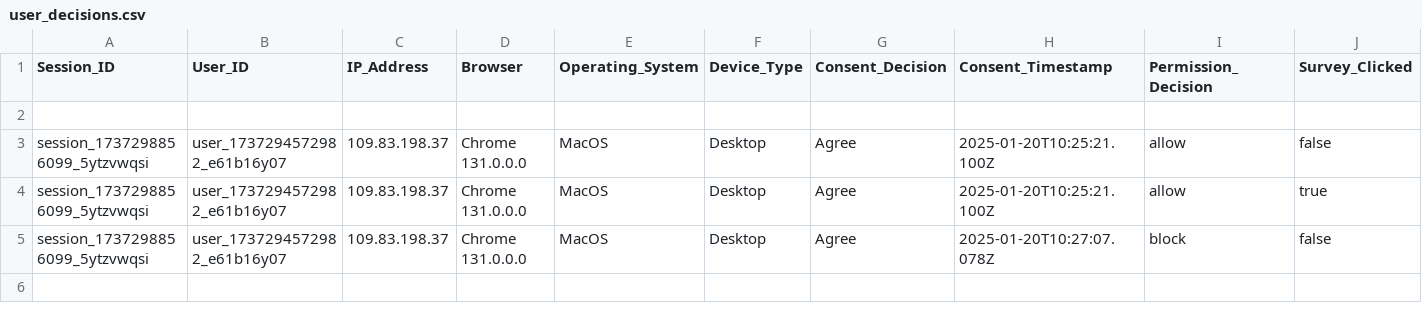
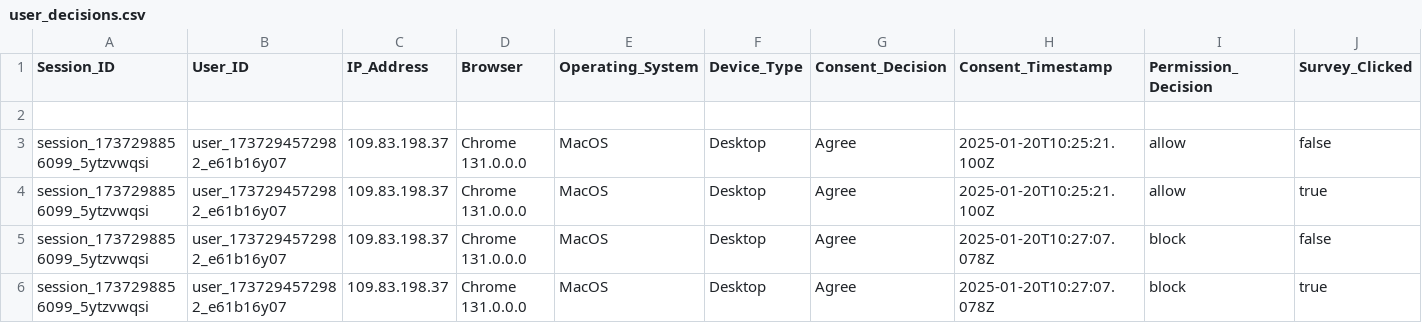
Before and after one commit to MARAM701/tracking-server, a CSV file: data/user_decisions.csv, drawn as a sheet; only a part is shown; rows hold the shown columns only; the diff names each change by its address in the sheet, - before the commit and + after, or states it on an @@ line.

Commit message:
Update tracking data

```diff
--- a/data/user_decisions.csv
+++ b/data/user_decisions.csv
+row 6: session_1737298856099_5ytzvwqsi | user_1737294572982_e61b16y07 | 109.83.198.37 | Chrome 131.0.0.0 | MacOS | Desktop | Agree | 2025-01-20T10:27:07.078Z | block | true
```
